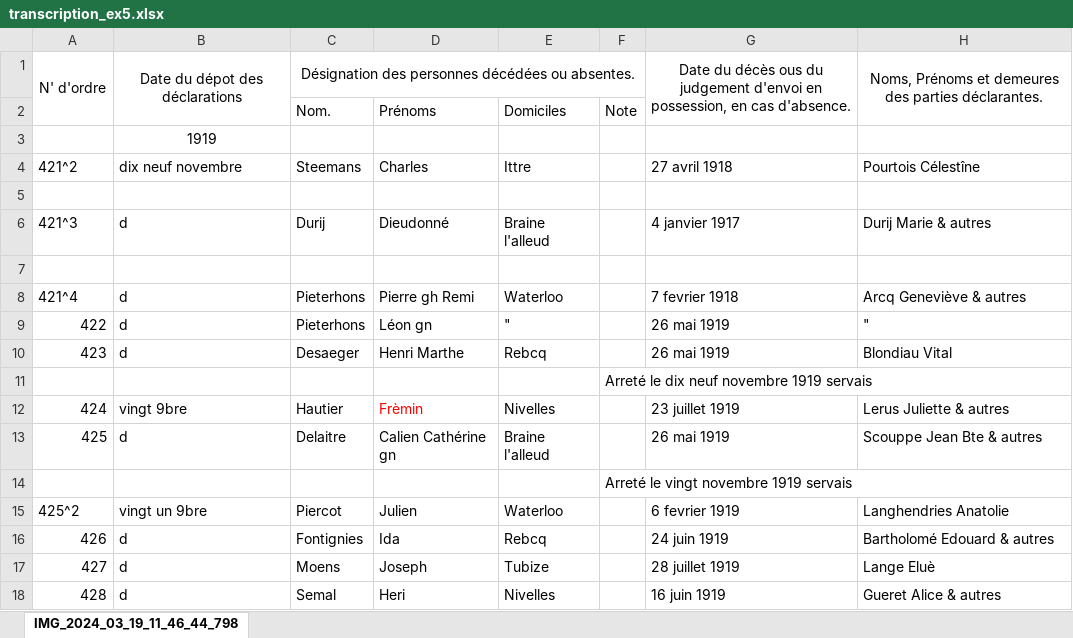
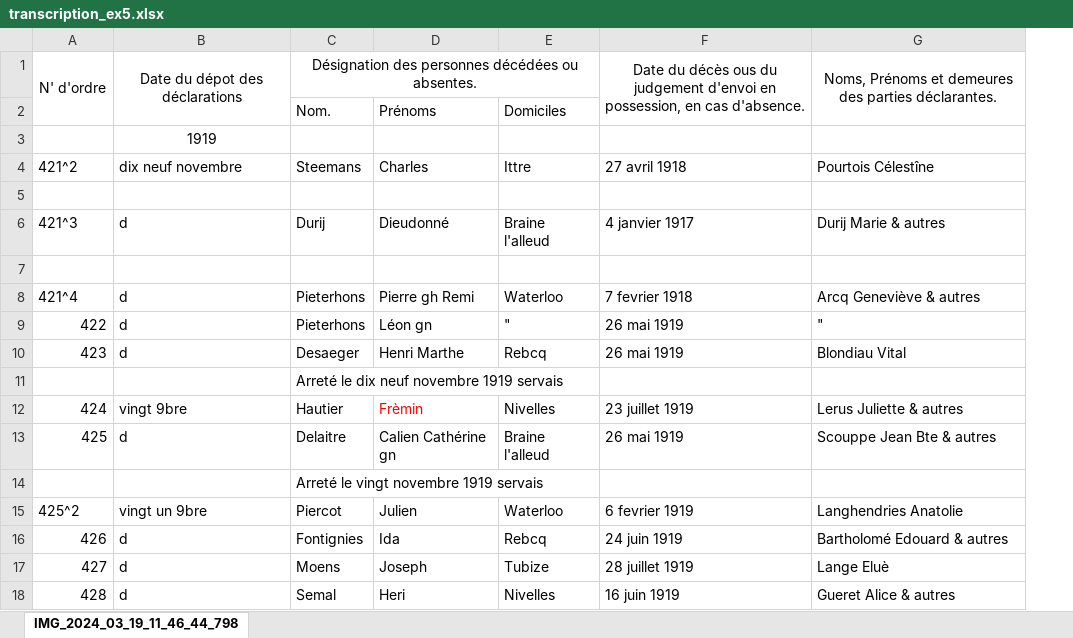
Before and after one commit to jbaudru/llm-ocr-htr-historical-text-recognition, an Excel workbook: data/transcriptions/transcription_ex5.xlsx, sheet IMG_2024_03_19_11_46_44_798, drawn as a sheet; only a part is shown; values as stored, in another font and other column widths than the file's, no borders; the diff names each change by its address in the sheet, - before the commit and + after, or states it on an @@ line.

Commit message:
remove Note from xlsx

```diff
--- a/data/transcriptions/transcription_ex5.xlsx (sheet IMG_2024_03_19_11_46_44_798)
+++ b/data/transcriptions/transcription_ex5.xlsx (sheet IMG_2024_03_19_11_46_44_798)
-column F, rows 2-14: Note |  |  |  |  |  |  |  |  | Arreté le dix neuf novembre 1919 servais |  |  | Arreté le vingt novembre 1919 servais
-C11: (empty)
+C11: Arreté le dix neuf novembre 1919 servais
-C14: (empty)
+C14: Arreté le vingt novembre 1919 servais
```
Also changed, not shown: formulas that keep their value, data/transcriptions/transcription_ex1.xlsx, data/transcriptions/transcription_ex3.xlsx, 5 other files.
